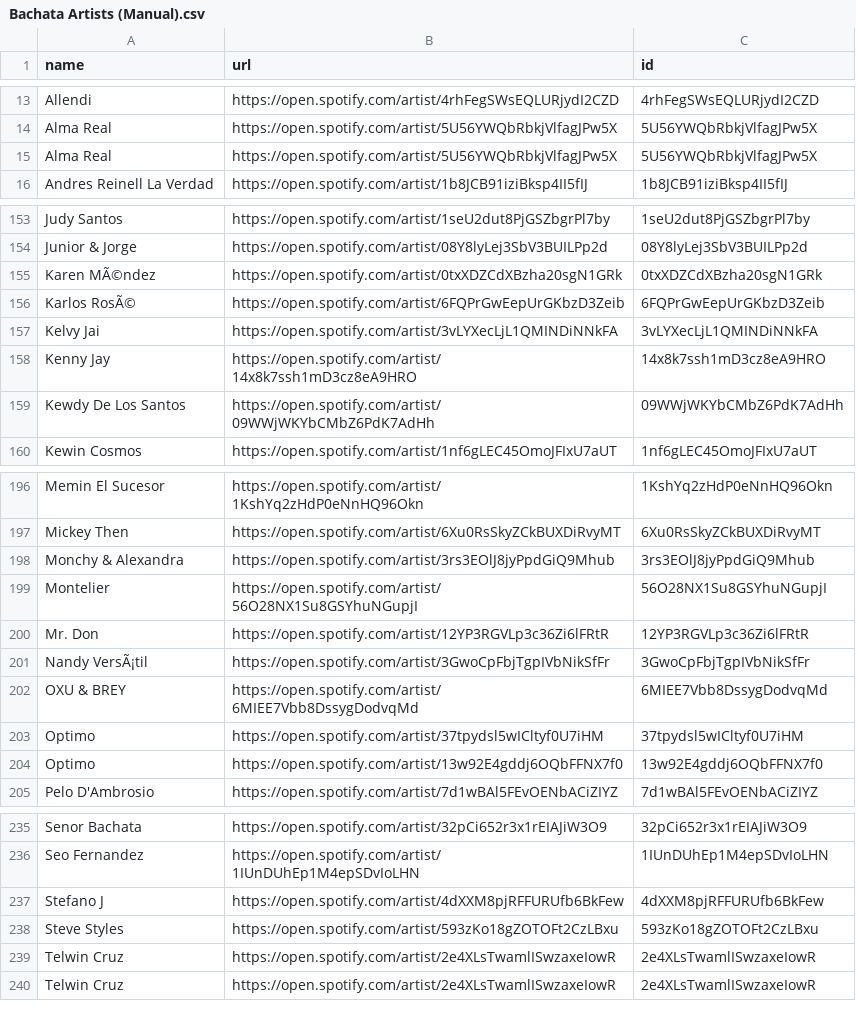
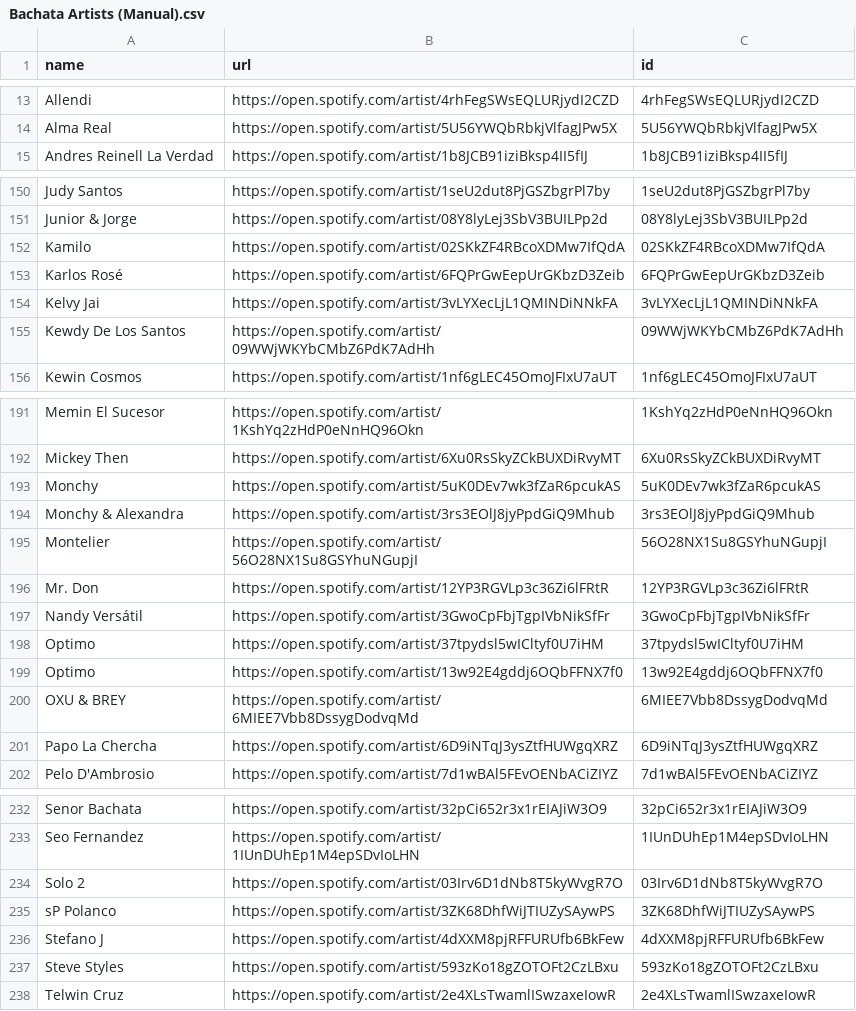
Before and after one commit to salil91/Spotify, a CSV file: Bachata Artists (Manual).csv, drawn as a sheet; only a part is shown, gaps mark what is left out; the diff covers the shown part only.

```diff
--- a/Bachata Artists (Manual).csv
+++ b/Bachata Artists (Manual).csv
@@ -15 +14,0 @@ Alma Real,https://open.spotify.com/artist/5U56YWQbRbkjVlfagJPw5X,5U56YWQbRbkjVlf
-Alma Real,https://open.spotify.com/artist/5U56YWQbRbkjVlfagJPw5X,5U56YWQbRbkjVlfagJPw5X
@@ -155,2 +152,2 @@ Junior & Jorge,https://open.spotify.com/artist/08Y8lyLej3SbV3BUILPp2d,08Y8lyLej3
-Karen MÃ©ndez,https://open.spotify.com/artist/0txXDZCdXBzha20sgN1GRk,0txXDZCdXBzha20sgN1GRk
-Karlos RosÃ©,https://open.spotify.com/artist/6FQPrGwEepUrGKbzD3Zeib,6FQPrGwEepUrGKbzD3Zeib
+Kamilo                        ,https://open.spotify.com/artist/02SKkZF4RBcoXDMw7IfQdA ,02SKkZF4RBcoXDMw7IfQdA
+Karlos Rosé                   ,https://open.spotify.com/artist/6FQPrGwEepUrGKbzD3Zeib ,6FQPrGwEepUrGKbzD3Zeib
@@ -158 +154,0 @@ Kelvy Jai,https://open.spotify.com/artist/3vLYXecLjL1QMINDiNNkFA,3vLYXecLjL1QMIN
-Kenny Jay,https://open.spotify.com/artist/14x8k7ssh1mD3cz8eA9HRO,14x8k7ssh1mD3cz8eA9HRO
@@ -197,0 +193 @@ Mickey Then,https://open.spotify.com/artist/6Xu0RsSkyZCkBUXDiRvyMT,6Xu0RsSkyZCkB
+Monchy                        ,https://open.spotify.com/artist/5uK0DEv7wk3fZaR6pcukAS ,5uK0DEv7wk3fZaR6pcukAS
@@ -201,2 +197 @@ Mr. Don,https://open.spotify.com/artist/12YP3RGVLp3c36Zi6lFRtR,12YP3RGVLp3c36Zi6
-Nandy VersÃ¡til,https://open.spotify.com/artist/3GwoCpFbjTgpIVbNikSfFr,3GwoCpFbjTgpIVbNikSfFr
-OXU & BREY,https://open.spotify.com/artist/6MIEE7Vbb8DssygDodvqMd,6MIEE7Vbb8DssygDodvqMd
+Nandy Versátil                ,https://open.spotify.com/artist/3GwoCpFbjTgpIVbNikSfFr ,3GwoCpFbjTgpIVbNikSfFr
@@ -204,0 +200,2 @@ Optimo,https://open.spotify.com/artist/13w92E4gddj6OQbFFNX7f0,13w92E4gddj6OQbFFN
+OXU & BREY                    ,https://open.spotify.com/artist/6MIEE7Vbb8DssygDodvqMd ,6MIEE7Vbb8DssygDodvqMd
+Papo La Chercha               ,https://open.spotify.com/artist/6D9iNTqJ3ysZtfHUWgqXRZ ,6D9iNTqJ3ysZtfHUWgqXRZ
@@ -236,0 +234,2 @@ Seo Fernandez,https://open.spotify.com/artist/1IUnDUhEp1M4epSDvIoLHN,1IUnDUhEp1M
+Solo 2                        ,https://open.spotify.com/artist/03Irv6D1dNb8T5kyWvgR7O ,03Irv6D1dNb8T5kyWvgR7O
+sP Polanco                    ,https://open.spotify.com/artist/3ZK68DhfWiJTIUZySAywPS ,3ZK68DhfWiJTIUZySAywPS
@@ -239 +237,0 @@ Steve Styles,https://open.spotify.com/artist/593zKo18gZOTOFt2CzLBxu,593zKo18gZOT
-Telwin Cruz,https://open.spotify.com/artist/2e4XLsTwamlISwzaxeIowR,2e4XLsTwamlISwzaxeIowR
```
Also changed, not shown: 3 added rows, 7 removed rows, 15 moved rows and 11 edited cells elsewhere in this file, New Bachata from 6-01 to 6-12.csv, 2 other files.
